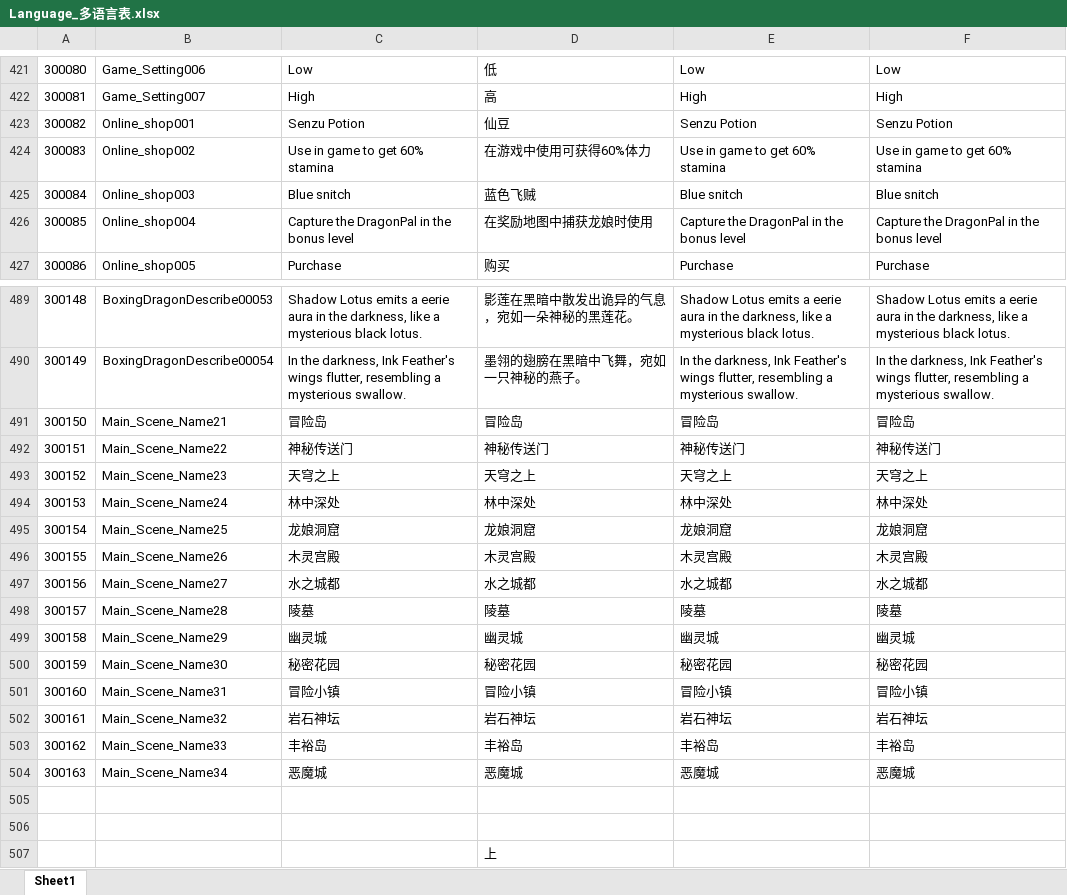
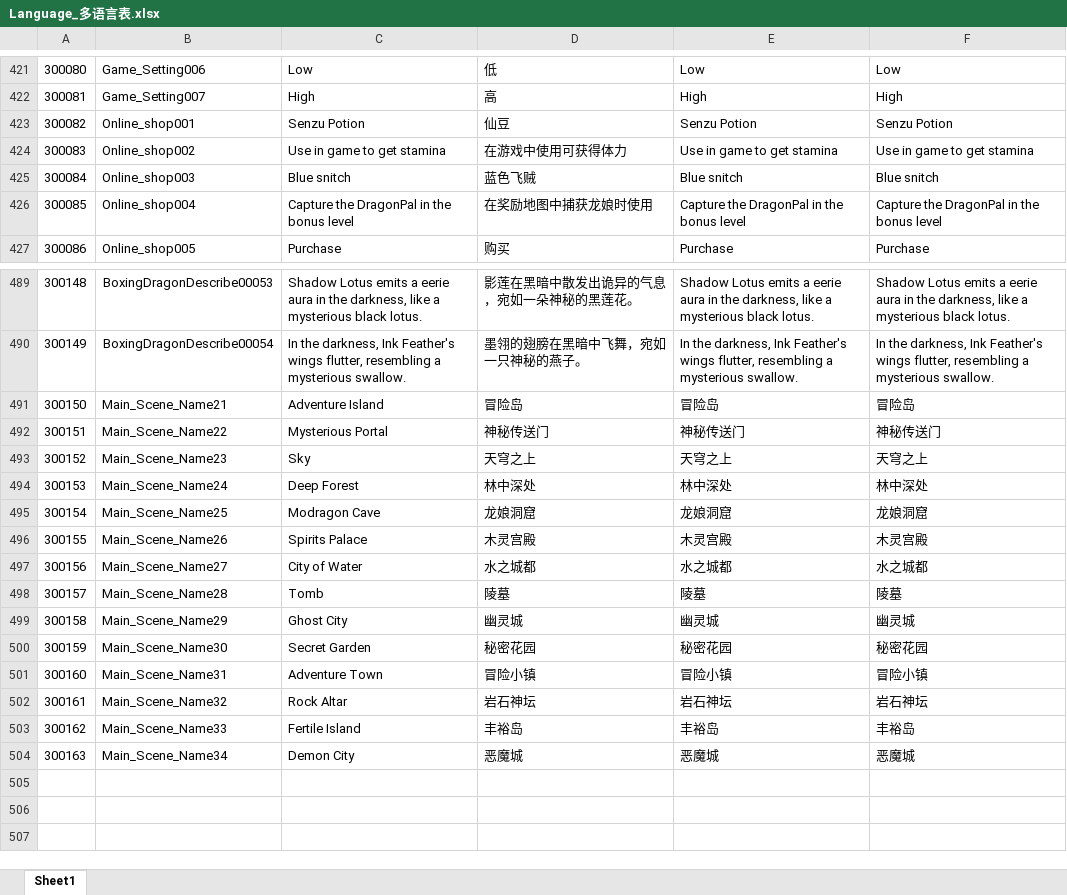
Before and after one commit to mobox-lab/dragonverse, an Excel workbook: dragon-verse/Excels/Language_多语言表.xlsx, sheet Sheet1, drawn as a sheet; only a part is shown, gaps mark what is left out; values as stored, in another font and other column widths than the file's, no borders; the diff names each change by its address in the sheet, - before the commit and + after, or states it on an @@ line.

Commit message:
feat: update language
更新多语言

```diff
--- a/dragon-verse/Excels/Language_多语言表.xlsx (sheet Sheet1)
+++ b/dragon-verse/Excels/Language_多语言表.xlsx (sheet Sheet1)
-C424: Use in game to get 60% stamina
+C424: Use in game to get stamina
-D424: 在游戏中使用可获得60%体力
+D424: 在游戏中使用可获得体力
-E424: Use in game to get 60% stamina
+E424: Use in game to get stamina
-F424: Use in game to get 60% stamina
+F424: Use in game to get stamina
-C491: 冒险岛
+C491: Adventure Island
-C492: 神秘传送门
+C492: Mysterious Portal
-C493: 天穹之上
+C493: Sky
-C494: 林中深处
+C494: Deep Forest
-C495: 龙娘洞窟
+C495: Modragon Cave
-C496: 木灵宫殿
+C496: Spirits Palace
-C497: 水之城都
+C497: City of Water
-C498: 陵墓
+C498: Tomb
-C499: 幽灵城
+C499: Ghost City
-C500: 秘密花园
+C500: Secret Garden
-C501: 冒险小镇
+C501: Adventure Town
-C502: 岩石神坛
+C502: Rock Altar
-C503: 丰裕岛
+C503: Fertile Island
-C504: 恶魔城
+C504: Demon City
-row 505: (empty)
-row 506: (empty)
-row 507:  |  |  | 上
```
Also changed, not shown: battleworld/Excel/Language_语言.xlsx, pet-simulator/Excel/Language_多语言表.xlsx, 3 other files.
